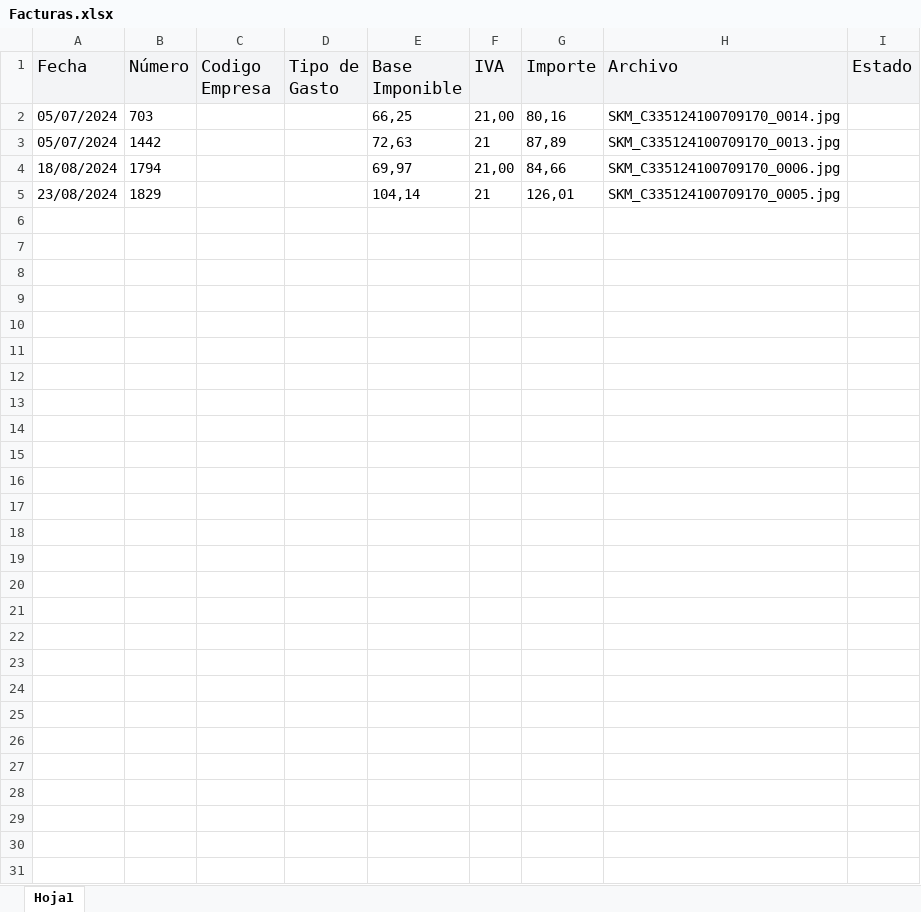
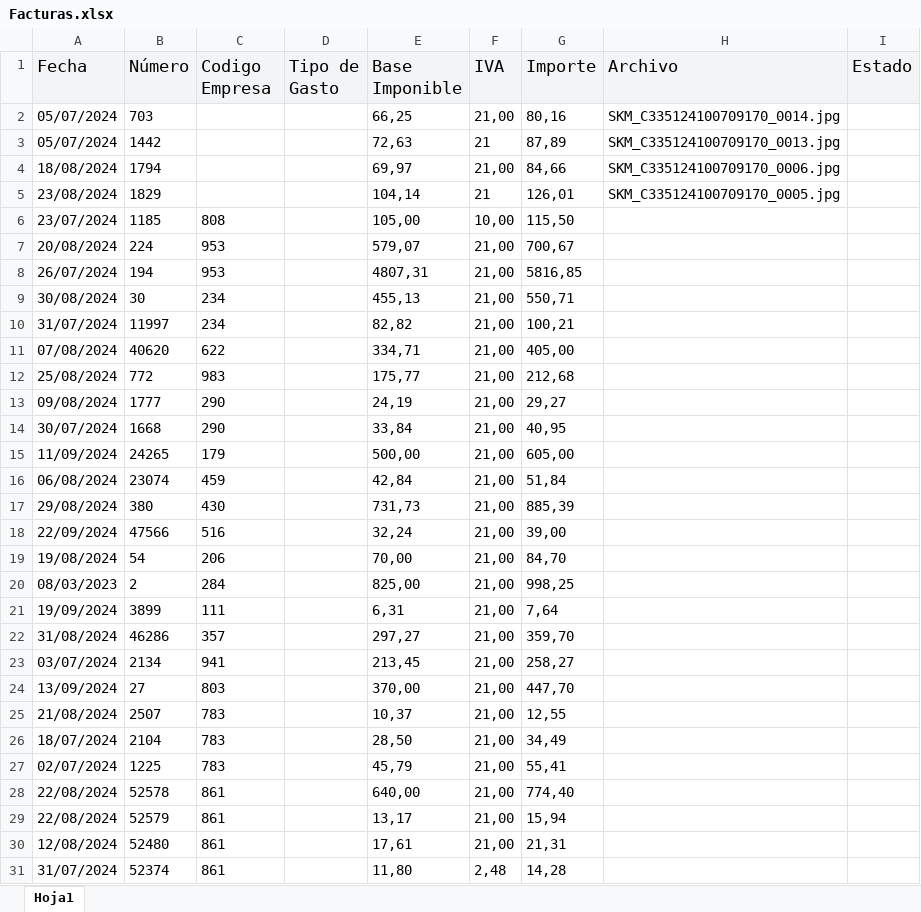
Before and after one commit to CesarAnderson/APP_WEB_MAC, an Excel workbook: APP WEB/Facturas.xlsx, sheet Hoja1, drawn as a sheet; values as stored, in another font and other column widths than the file's, no borders; the diff names each change by its address in the sheet, - before the commit and + after, or states it on an @@ line.

```diff
--- a/APP WEB/Facturas.xlsx (sheet Hoja1)
+++ b/APP WEB/Facturas.xlsx (sheet Hoja1)
+row 6: 23/07/2024 | 1185 | 808 |  | 105,00 | 10,00 | 115,50
+row 7: 20/08/2024 | 224 | 953 |  | 579,07 | 21,00 | 700,67
+row 8: 26/07/2024 | 194 | 953 |  | 4807,31 | 21,00 | 5816,85
+row 9: 30/08/2024 | 30 | 234 |  | 455,13 | 21,00 | 550,71
+row 10: 31/07/2024 | 11997 | 234 |  | 82,82 | 21,00 | 100,21
+row 11: 07/08/2024 | 40620 | 622 |  | 334,71 | 21,00 | 405,00
+row 12: 25/08/2024 | 772 | 983 |  | 175,77 | 21,00 | 212,68
+row 13: 09/08/2024 | 1777 | 290 |  | 24,19 | 21,00 | 29,27
+row 14: 30/07/2024 | 1668 | 290 |  | 33,84 | 21,00 | 40,95
+row 15: 11/09/2024 | 24265 | 179 |  | 500,00 | 21,00 | 605,00
+row 16: 06/08/2024 | 23074 | 459 |  | 42,84 | 21,00 | 51,84
+row 17: 29/08/2024 | 380 | 430 |  | 731,73 | 21,00 | 885,39
+row 18: 22/09/2024 | 47566 | 516 |  | 32,24 | 21,00 | 39,00
+row 19: 19/08/2024 | 54 | 206 |  | 70,00 | 21,00 | 84,70
+row 20: 08/03/2023 | 2 | 284 |  | 825,00 | 21,00 | 998,25
+row 21: 19/09/2024 | 3899 | 111 |  | 6,31 | 21,00 | 7,64
+row 22: 31/08/2024 | 46286 | 357 |  | 297,27 | 21,00 | 359,70
+row 23: 03/07/2024 | 2134 | 941 |  | 213,45 | 21,00 | 258,27
+row 24: 13/09/2024 | 27 | 803 |  | 370,00 | 21,00 | 447,70
+row 25: 21/08/2024 | 2507 | 783 |  | 10,37 | 21,00 | 12,55
+row 26: 18/07/2024 | 2104 | 783 |  | 28,50 | 21,00 | 34,49
+row 27: 02/07/2024 | 1225 | 783 |  | 45,79 | 21,00 | 55,41
+row 28: 22/08/2024 | 52578 | 861 |  | 640,00 | 21,00 | 774,40
+row 29: 22/08/2024 | 52579 | 861 |  | 13,17 | 21,00 | 15,94
+row 30: 12/08/2024 | 52480 | 861 |  | 17,61 | 21,00 | 21,31
+row 31: 31/07/2024 | 52374 | 861 |  | 11,80 | 2,48 | 14,28
```
Also changed, not shown: 2 other files.
